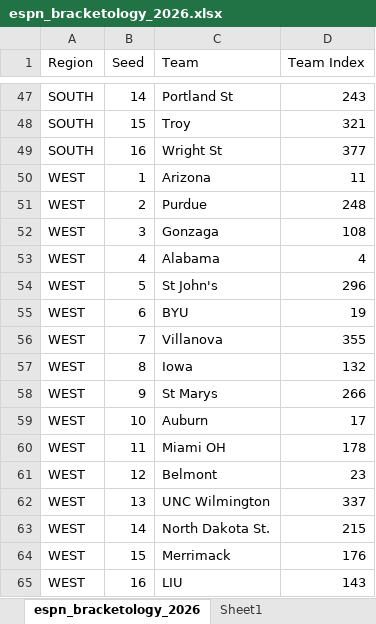
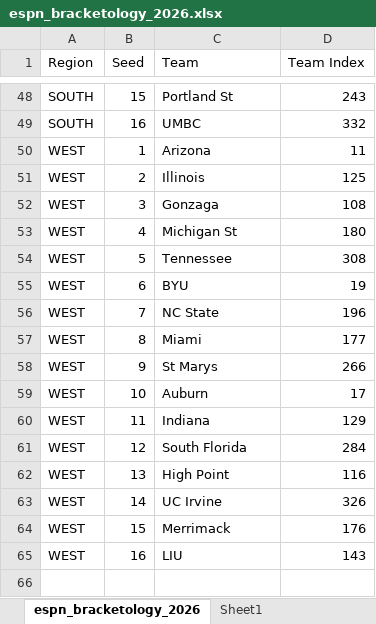
Before and after one commit to ryanbrowder/marchMadness, an Excel workbook: L1/data/bracketology/espn_bracketology_2026.xlsx, sheet espn_bracketology_2026, drawn as a sheet; only a part is shown, gaps mark what is left out; values as stored, in another font and other column widths than the file's, no borders; removed rows and columns are numbered as before the commit, all else as after; the diff covers the shown part only; the diff names each change by its address in the sheet, - before the commit and + after, or states it on an @@ line.

```diff
--- a/L1/data/bracketology/espn_bracketology_2026.xlsx (sheet espn_bracketology_2026)
+++ b/L1/data/bracketology/espn_bracketology_2026.xlsx (sheet espn_bracketology_2026)
-B48 (Seed): 14
+B48 (Seed): 15
-row 48: SOUTH | 15 | Troy | 321
-C49 (Team): Wright St
+C49 (Team): UMBC
-D49 (Team Index): 377
+D49 (Team Index): 332
-C51 (Team): Purdue
+C51 (Team): Illinois
-D51 (Team Index): 248
+D51 (Team Index): 125
-C53 (Team): Alabama
+C53 (Team): Michigan St
-D53 (Team Index): 4
+D53 (Team Index): 180
-C54 (Team): St John's
+C54 (Team): Tennessee
-D54 (Team Index): 296
+D54 (Team Index): 308
-C56 (Team): Villanova
+C56 (Team): NC State
-D56 (Team Index): 355
+D56 (Team Index): 196
-C57 (Team): Iowa
+C57 (Team): Miami
-D57 (Team Index): 132
+D57 (Team Index): 177
-C60 (Team): Miami OH
+C60 (Team): Indiana
-D60 (Team Index): 178
+D60 (Team Index): 129
-C61 (Team): Belmont
+C61 (Team): South Florida
-D61 (Team Index): 23
+D61 (Team Index): 284
-C62 (Team): UNC Wilmington
+C62 (Team): High Point
-D62 (Team Index): 337
+D62 (Team Index): 116
-C63 (Team): North Dakota St.
+C63 (Team): UC Irvine
-D63 (Team Index): 215
+D63 (Team Index): 326
```
Also changed, not shown: 7 added rows, 6 removed rows and 53 edited cells elsewhere in this sheet, sheet Sheet1, 9 other files.
